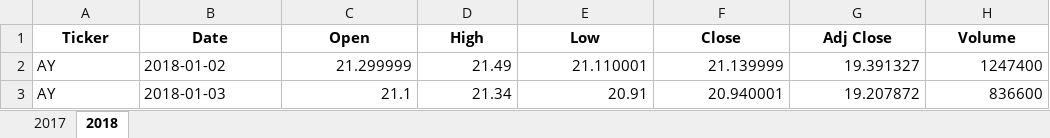
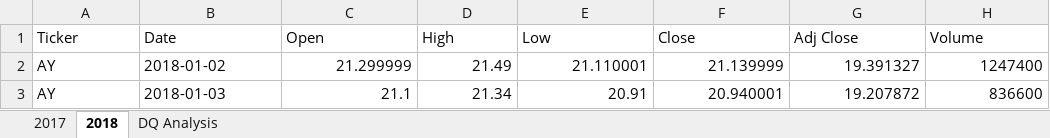
Before and after one commit to carltusz/stock-analysis, an Excel workbook: green_stocks.xlsm, sheet 2018, drawn as a sheet; only a part is shown; values as stored, in another font and other column widths than the file's, no borders; table styles not drawn; the diff names each change by its address in the sheet, - before the commit and + after, or states it on an @@ line.

Commit message:
minor changes

```diff
--- a/green_stocks.xlsm (sheet 2018)
+++ b/green_stocks.xlsm (sheet 2018)
+sheet tab: DQ Analysis
@@ A1:H1 bold: on → off, alignment: center → left @@
```
